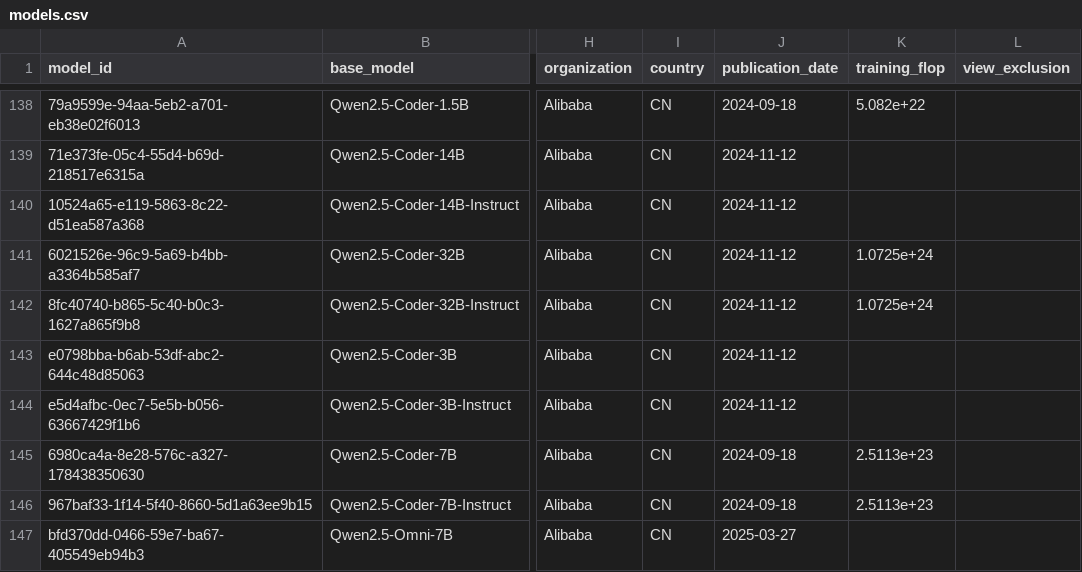
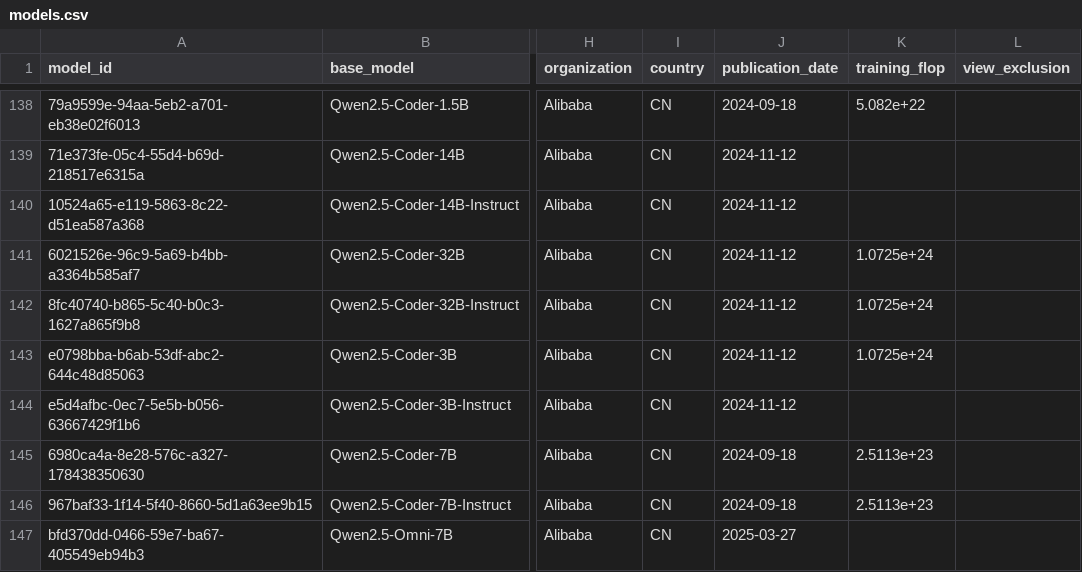
Before and after one commit to General-Purpose-AI-Policy-Lab/benchmark-data-pipeline, a CSV file: 2_database/20261117/models.csv, drawn as a sheet; only a part is shown, gaps mark what is left out; the diff covers the shown part only; the diff names each change by its address in the sheet, - before the commit and + after, or states it on an @@ line.

```diff
--- a/2_database/20261117/models.csv
+++ b/2_database/20261117/models.csv
-K143 (training_flop): (empty)
+K143 (training_flop): 1.0725e+24
```
Also changed, not shown: 2 added rows, 3 removed rows and 3 edited cells elsewhere in this file, 2_database/20261117/model_names.csv, 9 other files.
